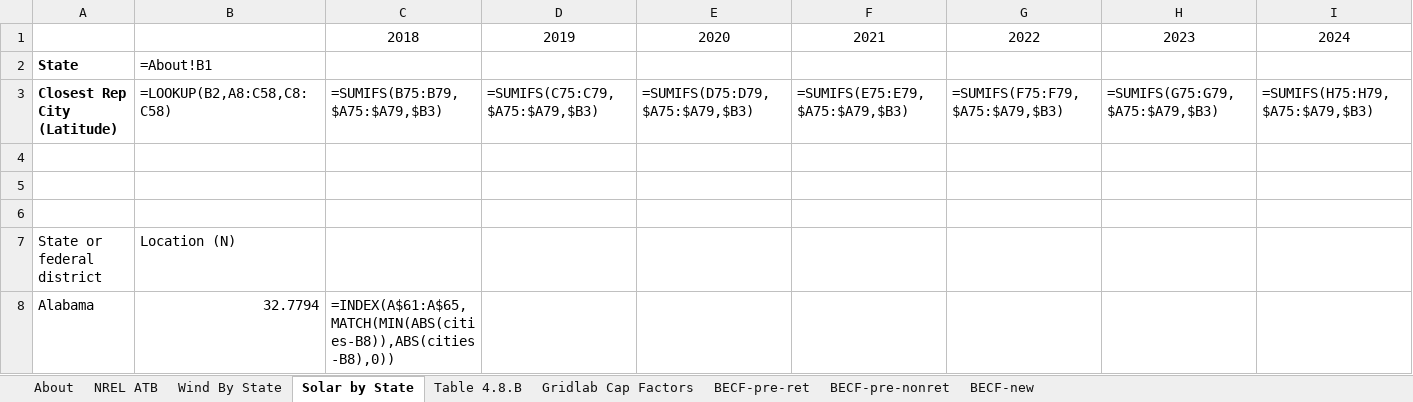
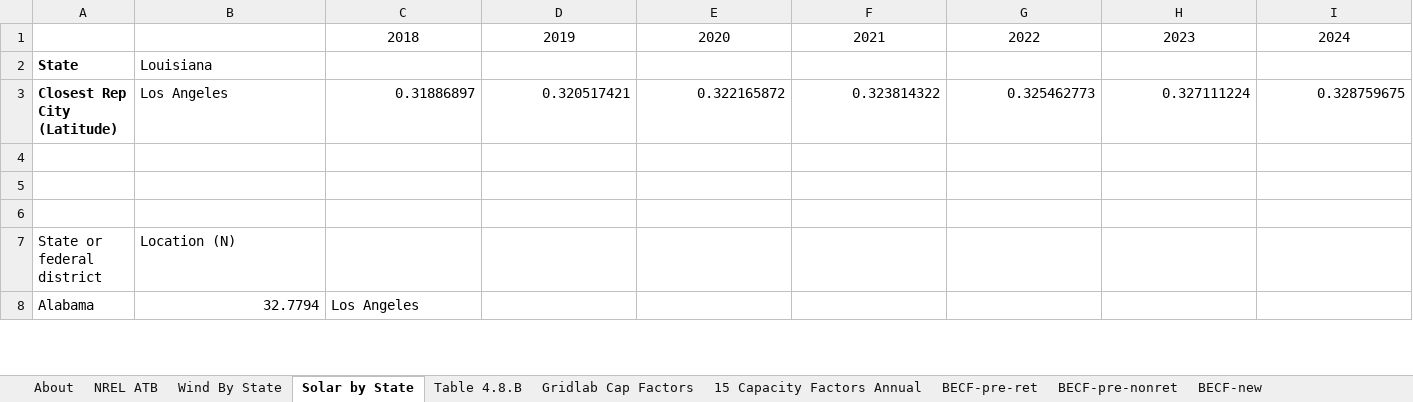
Before and after one commit to EnergyInnovation/eps-louisiana, an Excel workbook: InputData/elec/BECF/BAU Expected Capacity Factors.xlsx, sheet Solar by State, drawn as a sheet; only a part is shown; values as stored, in another font and other column widths than the file's, no borders; formulas without a stored value are shown as written; removed rows and columns are numbered as before the commit, all else as after; rows hold the shown columns only; the diff covers the shown part only; the diff names each change by its address in the sheet, - before the commit and + after, or states it on an @@ line.

```diff
--- a/InputData/elec/BECF/BAU Expected Capacity Factors.xlsx (sheet Solar by State)
+++ b/InputData/elec/BECF/BAU Expected Capacity Factors.xlsx (sheet Solar by State)
+sheet tab: 15 Capacity Factors Annual
-B2: =About!B1
+B2: Louisiana
-row 3: Closest Rep City (Latitude) | =LOOKUP(B2,A8:C58,C8:C58) | =SUMIFS(B75:B79,$A75:$A79,$B3) | =SUMIFS(C75:C79,$A75:$A79,$B3) | =SUMIFS(D75:D79,$A75:$A79,$B3) | =SUMIFS(E75:E79,$A75:$A79,$B3) | =SUMIFS(F75:F79,$A75:$A79,$B3) | =SUMIFS(G75:G79,$A75:$A79,$B3) | =SUMIFS(H75:H79,$A75:$A79,$B3)
+row 3: Closest Rep City (Latitude) | Los Angeles | 0.31886897 | 0.320517421 | 0.322165872 | 0.323814322 | 0.325462773 | 0.327111224 | 0.328759675
-C8: =INDEX(A$61:A$65,MATCH(MIN(ABS(cities-B8)),ABS(cities-B8),0))
+C8: Los Angeles
```
Also changed, not shown: 50 edited cells elsewhere in this sheet, sheet BECF-new, sheet NREL ATB, sheet BECF-pre-nonret, sheet Wind By State, sheet Gridlab Cap Factors, sheet BECF-pre-ret, 1 more sheet, InputData/elec/EIaE/Elec Imports and Exports.xlsx, 45 other files.
